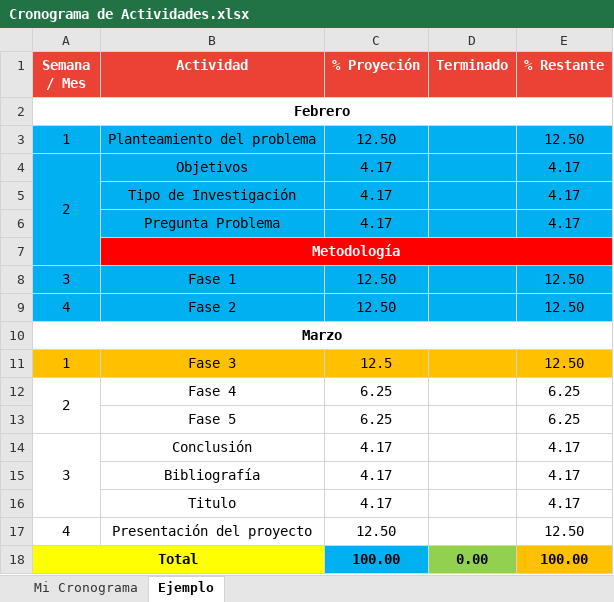
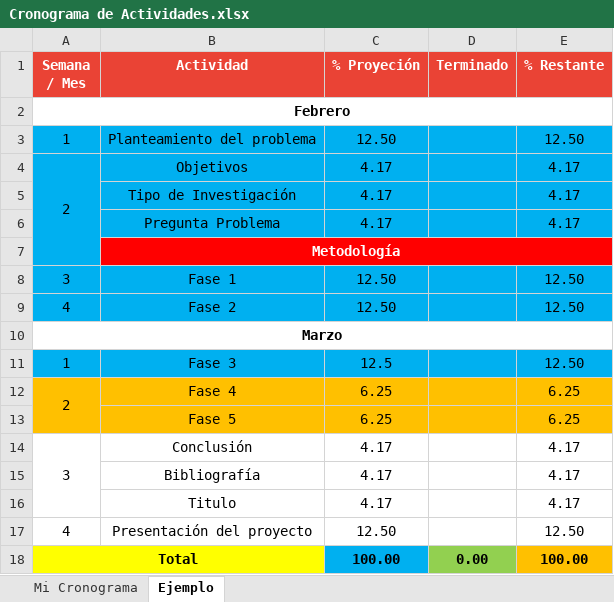
Before and after one commit to Carst0716/ProyectosCarst, an Excel workbook: Cronograma de Actividades.xlsx, sheet Ejemplo, drawn as a sheet; values as stored, in another font and other column widths than the file's, no borders; the diff names each change by its address in the sheet, - before the commit and + after, or states it on an @@ line.

Commit message:
Ejemplo Dash v3

```diff
--- a/Cronograma de Actividades.xlsx (sheet Ejemplo)
+++ b/Cronograma de Actividades.xlsx (sheet Ejemplo)
-A11:E11 fill: #FFC000
+A11:E11 fill: #00B0F0
-A12:E13 fill: none
+A12:E13 fill: #FFC000
```
Also changed, not shown: sheet Mi Cronograma, 6 other files.
